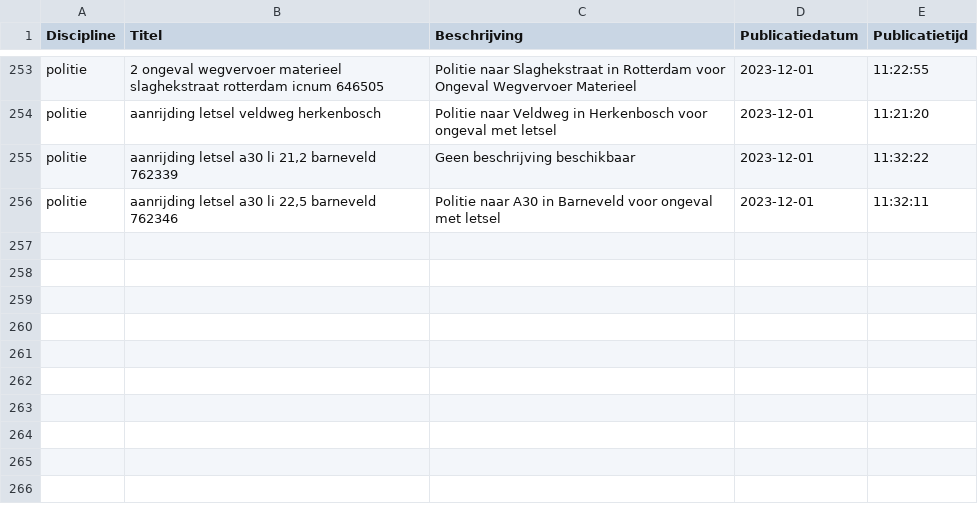
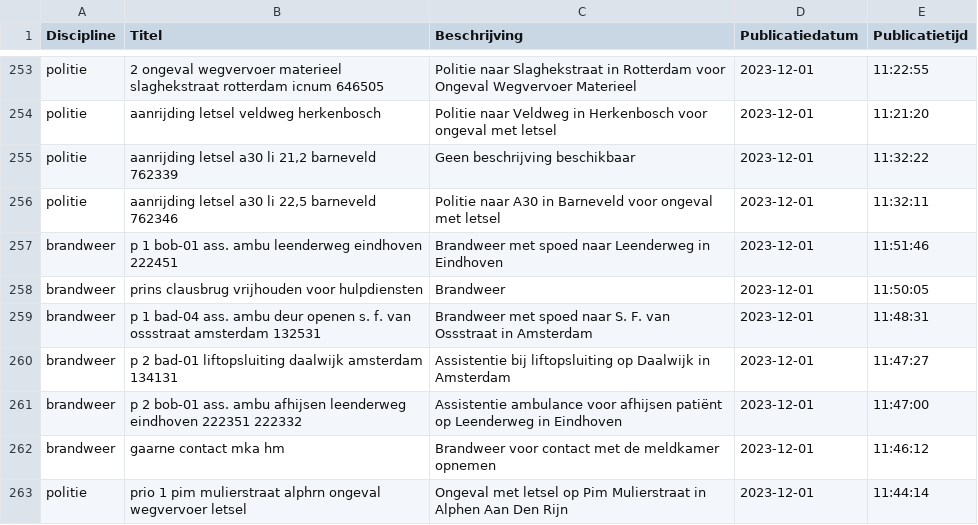
Before and after one commit to maartensiffels/inactief-p2000, a CSV file: data/alarmeringen_2023_12.csv, drawn as a sheet; only a part is shown, gaps mark what is left out; the diff names each change by its address in the sheet, - before the commit and + after, or states it on an @@ line.

```diff
--- a/data/alarmeringen_2023_12.csv
+++ b/data/alarmeringen_2023_12.csv
+row 257: brandweer | p 1 bob-01 ass. ambu leenderweg eindhoven 222451 | Brandweer met spoed naar Leenderweg in Eindhoven | 2023-12-01 | 11:51:46
+row 258: brandweer | prins clausbrug vrijhouden voor hulpdiensten | Brandweer | 2023-12-01 | 11:50:05
+row 259: brandweer | p 1 bad-04 ass. ambu deur openen s. f. van ossstraat amsterdam 132531 | Brandweer met spoed naar S. F. van Ossstraat in Amsterdam | 2023-12-01 | 11:48:31
+row 260: brandweer | p 2 bad-01 liftopsluiting daalwijk amsterdam 134131 | Assistentie bij liftopsluiting op Daalwijk in Amsterdam | 2023-12-01 | 11:47:27
+row 261: brandweer | p 2 bob-01 ass. ambu afhijsen leenderweg eindhoven 222351 222332 | Assistentie ambulance voor afhijsen patiënt op Leenderweg in Eindhoven | 2023-12-01 | 11:47:00
+row 262: brandweer | gaarne contact mka hm | Brandweer voor contact met de meldkamer opnemen | 2023-12-01 | 11:46:12
+row 263: politie | prio 1 pim mulierstraat alphrn ongeval wegvervoer letsel | Ongeval met letsel op Pim Mulierstraat in Alphen Aan Den Rijn | 2023-12-01 | 11:44:14
```
Also changed, not shown: 3 other files.
